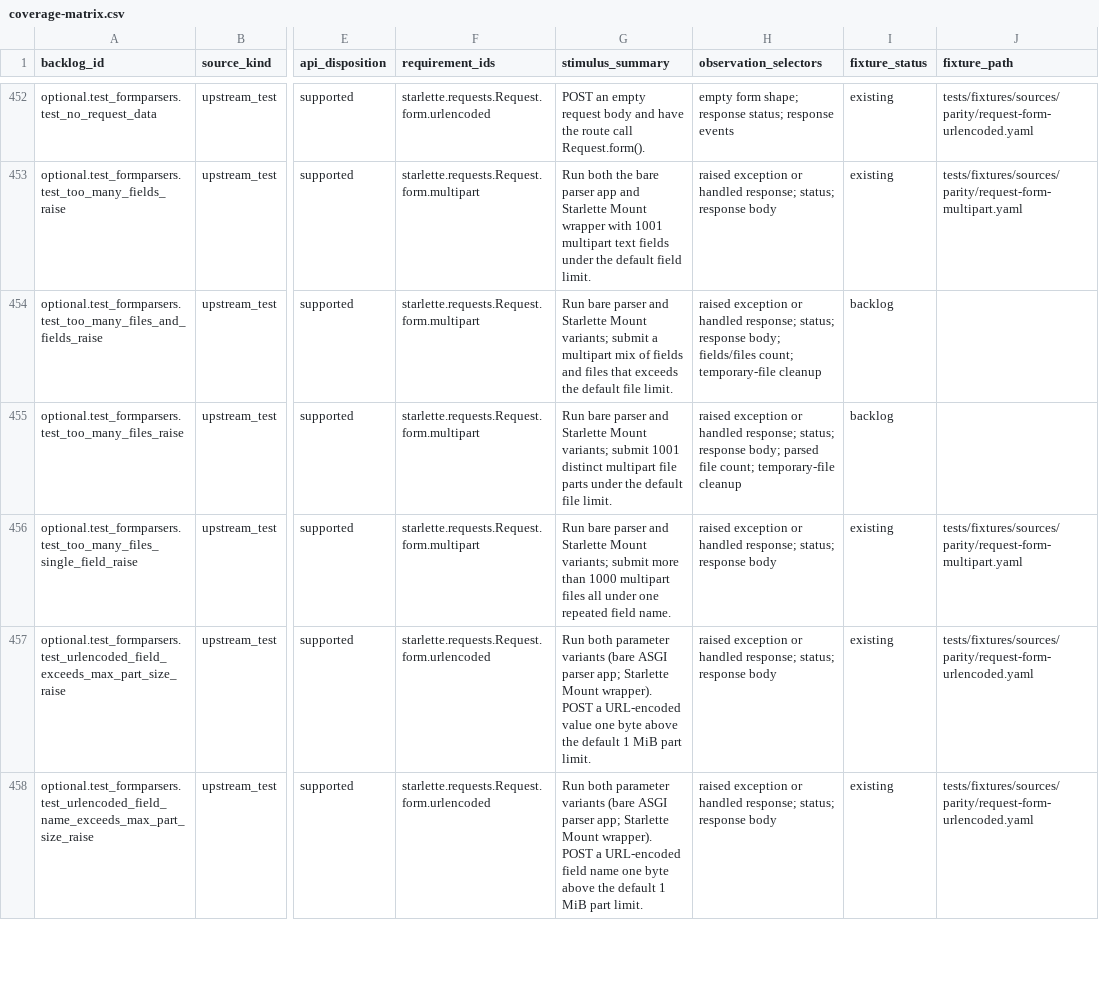
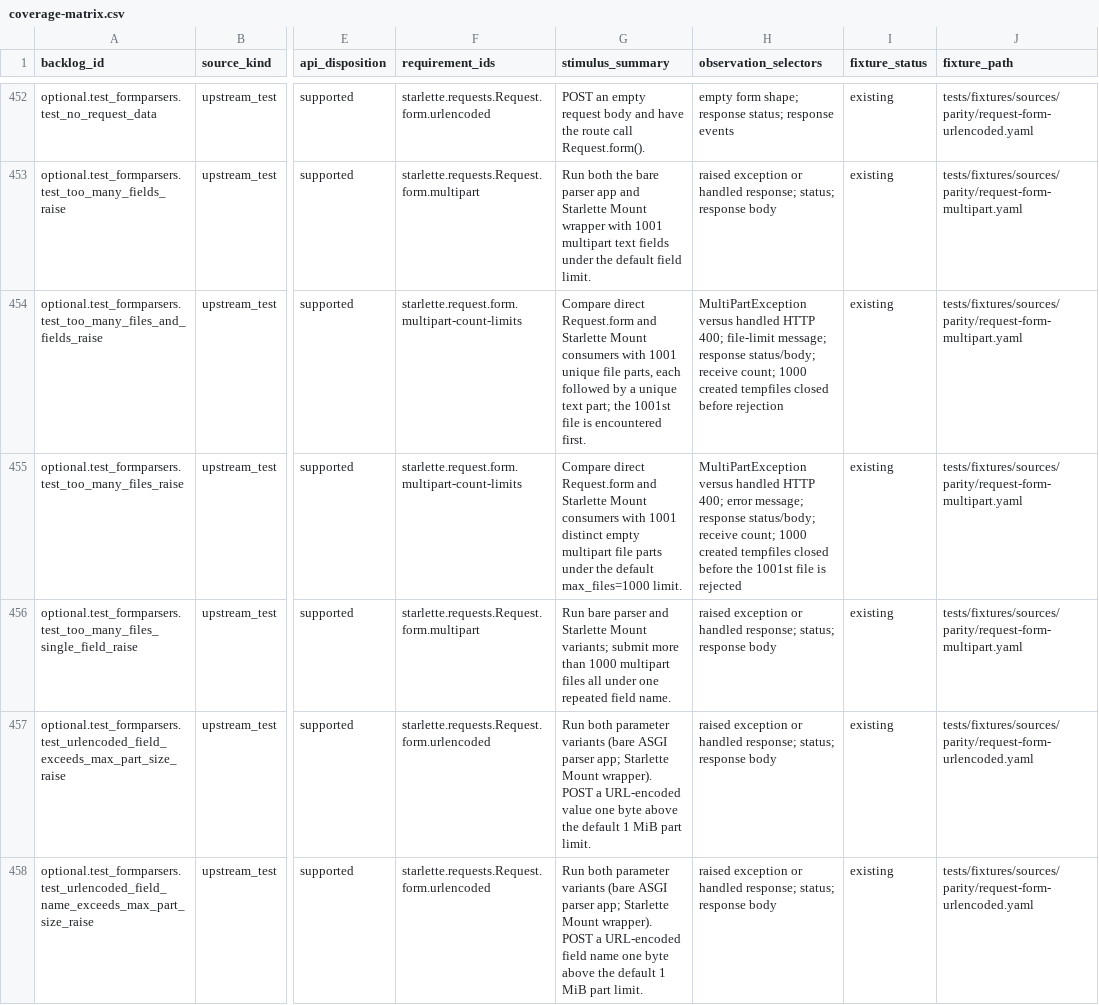
Before and after one commit to appunni-m/starlette-rs, a CSV file: docs/atlas/coverage-matrix.csv, drawn as a sheet; only a part is shown, gaps mark what is left out; the diff names each change by its address in the sheet, - before the commit and + after, or states it on an @@ line.

```diff
--- a/docs/atlas/coverage-matrix.csv
+++ b/docs/atlas/coverage-matrix.csv
-F454:F455 (requirement_ids): starlette.requests.Request.form.multipart
+F454:F455 (requirement_ids): starlette.request.form.multipart-count-limits
-G454 (stimulus_summary): Run bare parser and Starlette Mount variants; submit a multipart mix of fields and files that exceeds the default file limit.
+G454 (stimulus_summary): Compare direct Request.form and Starlette Mount consumers with 1001 unique file parts, each followed by a unique text part; the 1001st file is encountered first.
-H454 (observation_selectors): raised exception or handled response; status; response body; fields/files count; temporary-file cleanup
+H454 (observation_selectors): MultiPartException versus handled HTTP 400; file-limit message; response status/body; receive count; 1000 created tempfiles closed before rejection
-I454:I455 (fixture_status): backlog
+I454:I455 (fixture_status): existing
-J454:J455 (fixture_path): (empty)
+J454:J455 (fixture_path): tests/fixtures/sources/parity/request-form-multipart.yaml
-G455 (stimulus_summary): Run bare parser and Starlette Mount variants; submit 1001 distinct multipart file parts under the default file limit.
+G455 (stimulus_summary): Compare direct Request.form and Starlette Mount consumers with 1001 distinct empty multipart file parts under the default max_files=1000 limit.
-H455 (observation_selectors): raised exception or handled response; status; response body; parsed file count; temporary-file cleanup
+H455 (observation_selectors): MultiPartException versus handled HTTP 400; error message; response status/body; receive count; 1000 created tempfiles closed before the 1001st file is rejected
```
Also changed, not shown: docs/atlas/fixture-backlog.csv, docs/atlas/reviews/optional-features-fixtures.csv, 6 other files.
